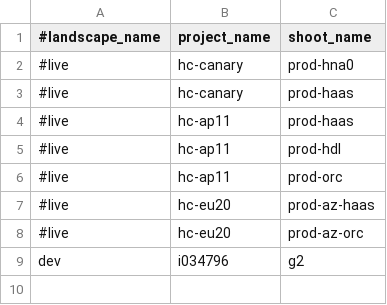
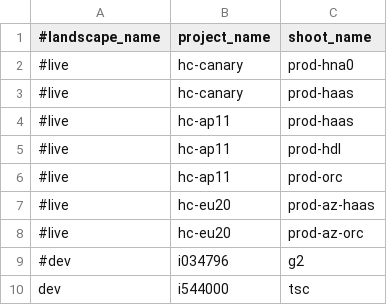
Before and after one commit to elankath/gardener-scaling-history, a CSV file: cfg/clusters.csv, drawn as a sheet.

```diff
--- a/cfg/clusters.csv
+++ b/cfg/clusters.csv
@@ -8,2 +8,3 @@
 #live,hc-eu20,prod-az-orc
-dev,i034796,g2
+#dev,i034796,g2
+dev,i544000,tsc
```
Also changed, not shown: 9 other files.
